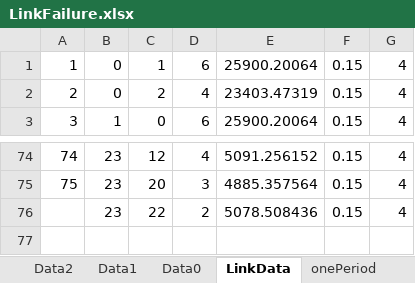
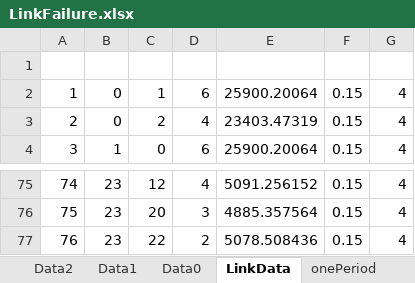
Before and after one commit to hkujy/LinJuanJuan, an Excel workbook: InPut/SiouxFallsNetwork/LinkFailure.xlsx, sheet LinkData, drawn as a sheet; only a part is shown, gaps mark what is left out; values as stored, in another font and other column widths than the file's, no borders; addresses are those after the commit; the diff names each change by its address in the sheet, - before the commit and + after, or states it on an @@ line.

Commit message:
addNew16FailureLinkInput

```diff
--- a/InPut/SiouxFallsNetwork/LinkFailure.xlsx (sheet LinkData)
+++ b/InPut/SiouxFallsNetwork/LinkFailure.xlsx (sheet LinkData)
+row 1: (empty)
@@ column A renumbered from row 77 down @@
```
Also changed, not shown: sheet Data2, formulas that keep their value, 5 other files.
